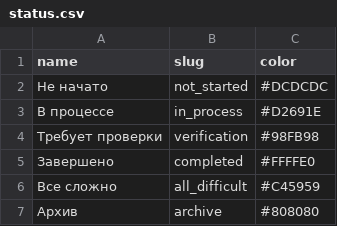
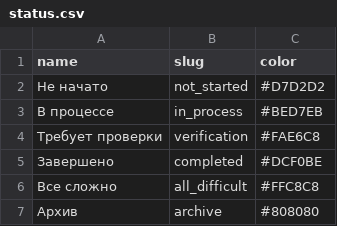
Before and after one commit to LicrimoVor/Planner, a CSV file: data/status.csv, drawn as a sheet; the diff names each change by its address in the sheet, - before the commit and + after, or states it on an @@ line.

```diff
--- a/data/status.csv
+++ b/data/status.csv
-C2 (color): #DCDCDC
+C2 (color): #D7D2D2
-C3 (color): #D2691E
+C3 (color): #BED7EB
-C4 (color): #98FB98
+C4 (color): #FAE6C8
-C5 (color): #FFFFE0
+C5 (color): #DCF0BE
-C6 (color): #C45959
+C6 (color): #FFC8C8
```
Also changed, not shown: 3 other files.
